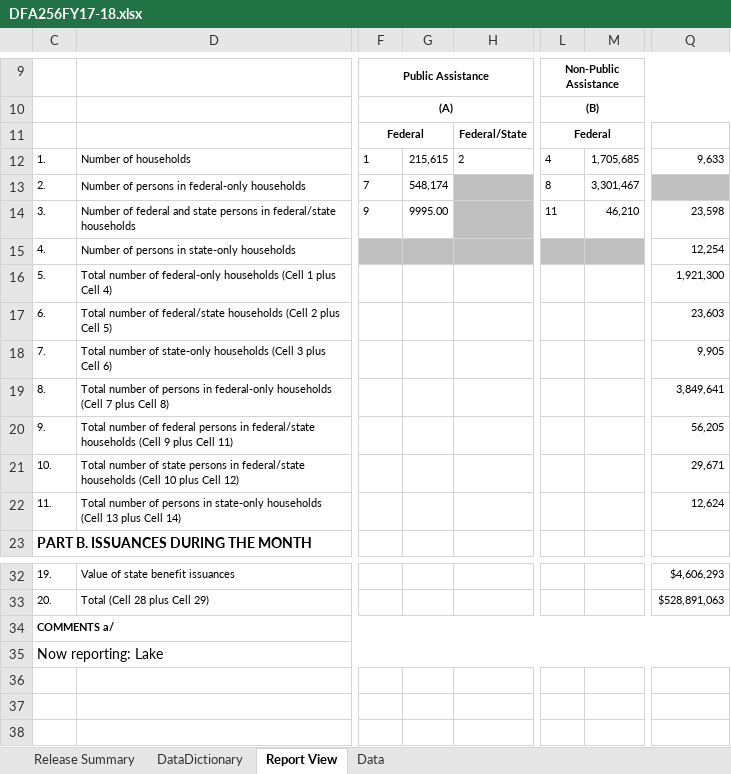
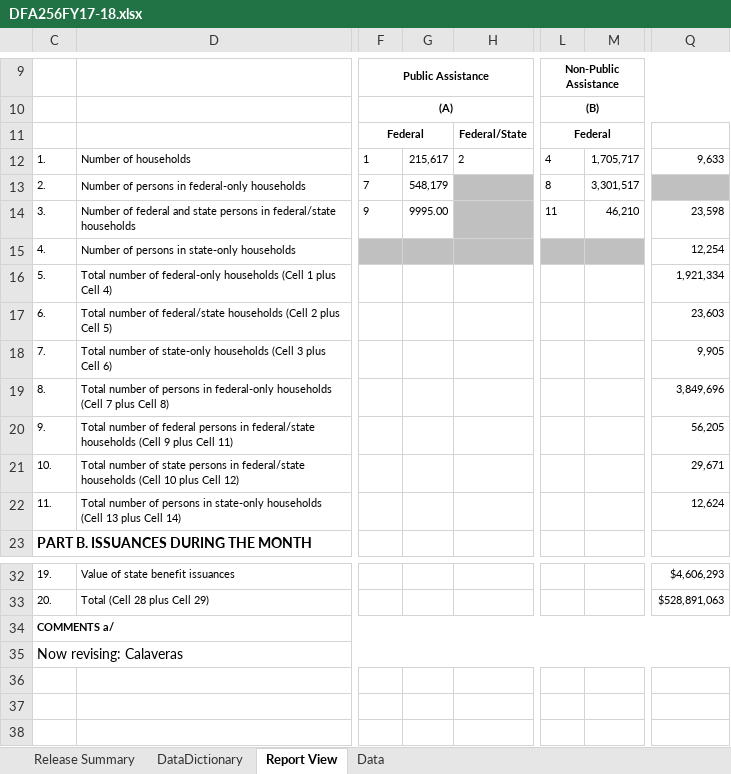
Before and after one commit to eday1632/calfresh, an Excel workbook: data/tbl_dfa256/xlsx/DFA256FY17-18.xlsx, sheet Report View, drawn as a sheet; only a part is shown, gaps mark what is left out; values as stored, in another font and other column widths than the file's, no borders; the diff names each change by its address in the sheet, - before the commit and + after, or states it on an @@ line.

```diff
--- a/data/tbl_dfa256/xlsx/DFA256FY17-18.xlsx (sheet Report View)
+++ b/data/tbl_dfa256/xlsx/DFA256FY17-18.xlsx (sheet Report View)
-G12: 215,615
+G12: 215,617
-M12: 1,705,685
+M12: 1,705,717
-G13: 548,174
+G13: 548,179
-M13: 3,301,467
+M13: 3,301,517
-Q16: 1,921,300
+Q16: 1,921,334
-Q19: 3,849,641
+Q19: 3,849,696
-C35: Now reporting: Lake
+C35: Now revising: Calaveras
```
Also changed, not shown: sheet Data, sheet Release Summary, data/tbl_cf296/xlsx/CF296FY18-19.xlsx, data/tbl_dfa256/xlsx/DFA256FY18-19.xlsx, 15 other files.
